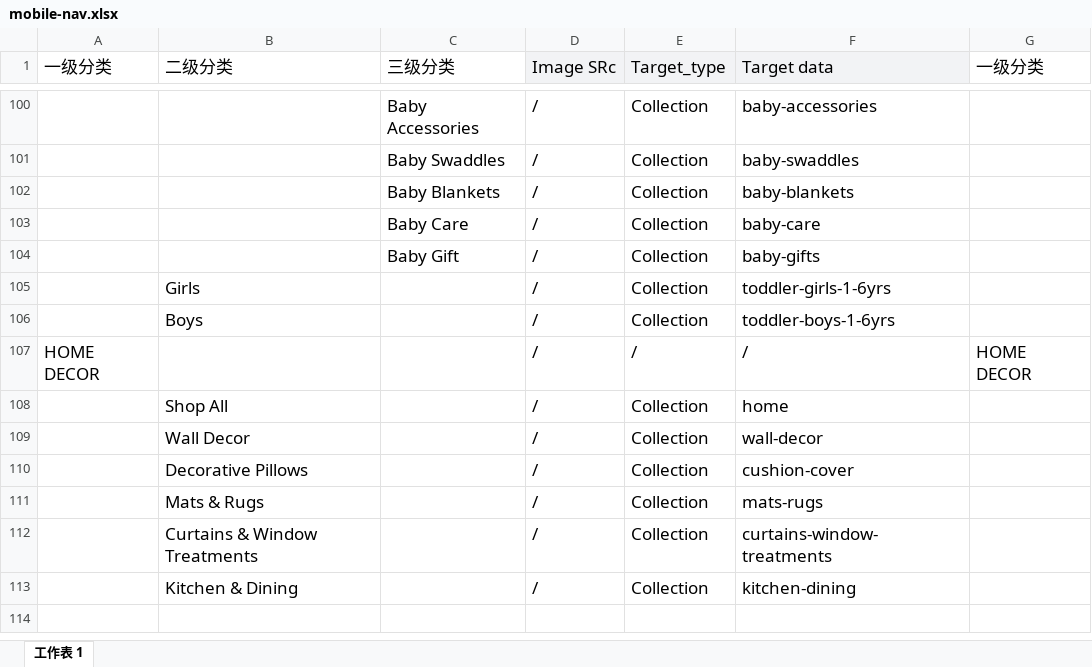
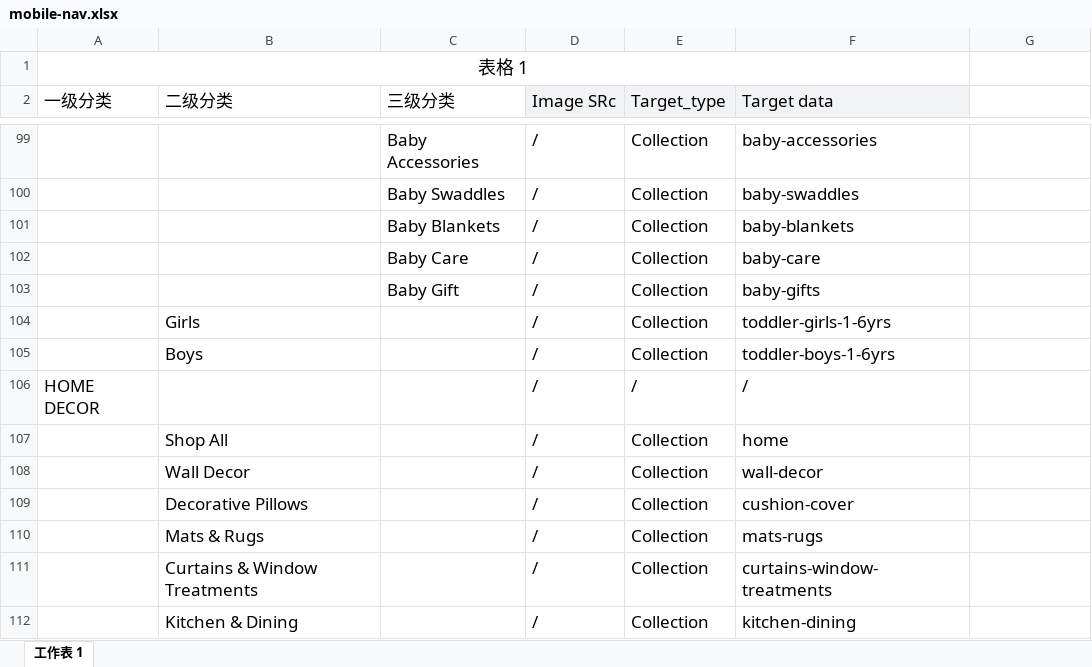
Before and after one commit to Kylinyu/amplify-app, an Excel workbook: mobile-nav.xlsx, sheet 工作表 1, drawn as a sheet; only a part is shown, gaps mark what is left out; values as stored, in another font and other column widths than the file's, no borders; addresses are those after the commit; the diff covers the shown part only; the diff names each change by its address in the sheet, - before the commit and + after, or states it on an @@ line.

```diff
--- a/mobile-nav.xlsx (sheet 工作表 1)
+++ b/mobile-nav.xlsx (sheet 工作表 1)
+row 1: 表格 1
-G2: 一级分类
+G2: (empty)
-G106: HOME DECOR
+G106: (empty)
```
Also changed, not shown: 11 added rows, 2 removed rows and 6 edited cells elsewhere in this sheet, 4 other files.
